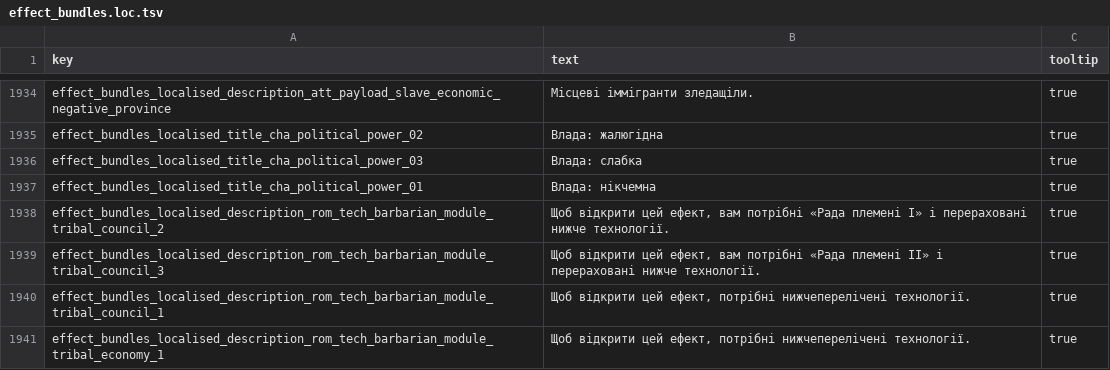
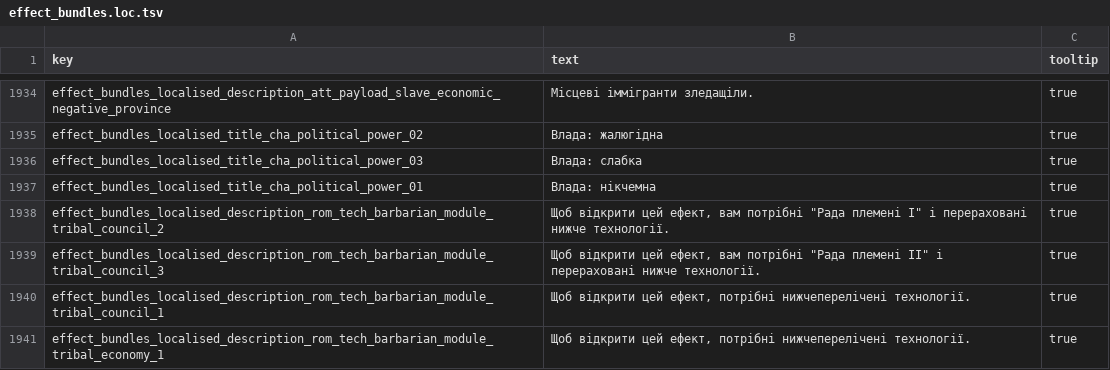
Before and after one commit to mshdevtech/mk1212ad_ukrainian_translation, a TSV file: translation/text/db/effect_bundles.loc.tsv, drawn as a sheet; only a part is shown, gaps mark what is left out; the diff covers the shown part only.

```diff
--- a/translation/text/db/effect_bundles.loc.tsv
+++ b/translation/text/db/effect_bundles.loc.tsv
@@ -1937,4 +1937,4 @@ effect_bundles_localised_title_cha_political_power_03	Влада: слабка	t
 effect_bundles_localised_title_cha_political_power_01	Влада: нікчемна	true
-effect_bundles_localised_description_rom_tech_barbarian_module_tribal_council_2	Щоб відкрити цей ефект, вам потрібні «Рада племені I» і перераховані нижче технології.	true
-effect_bundles_localised_description_rom_tech_barbarian_module_tribal_council_3	Щоб відкрити цей ефект, вам потрібні «Рада племені II» і перераховані нижче технології.	true
+effect_bundles_localised_description_rom_tech_barbarian_module_tribal_council_2	Щоб відкрити цей ефект, вам потрібні "Рада племені I" і перераховані нижче технології.	true
+effect_bundles_localised_description_rom_tech_barbarian_module_tribal_council_3	Щоб відкрити цей ефект, вам потрібні "Рада племені II" і перераховані нижче технології.	true
 effect_bundles_localised_description_rom_tech_barbarian_module_tribal_council_1	Щоб відкрити цей ефект, потрібні нижчеперелічені технології.	true
```
Also changed, not shown: 47 edited cells elsewhere in this file, translation/text/db/land_units.loc.tsv.
